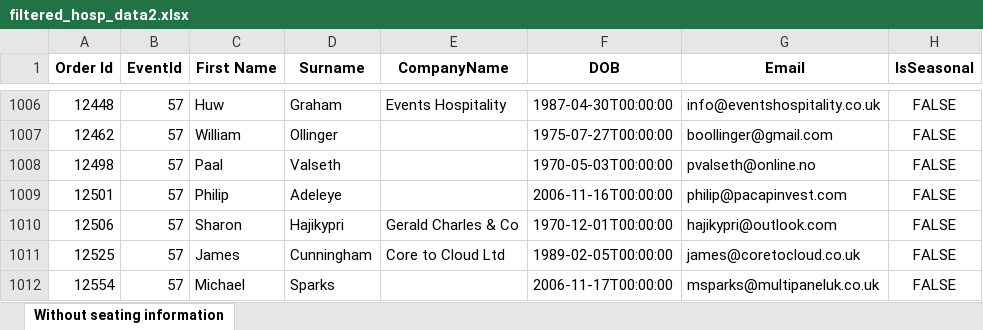
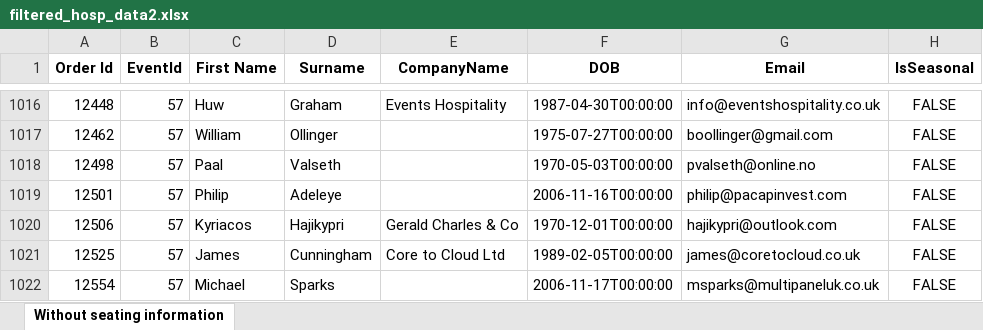
Before and after one commit to AFC-Venue-Premium-Sales/afc-streamlit-apps, an Excel workbook: filtered_hosp_data2.xlsx, sheet Without seating information, drawn as a sheet; only a part is shown, gaps mark what is left out; values as stored, in another font and other column widths than the file's, no borders; addresses are those after the commit; the diff covers the shown part only; the diff names each change by its address in the sheet, - before the commit and + after, or states it on an @@ line.

```diff
--- a/filtered_hosp_data2.xlsx (sheet Without seating information)
+++ b/filtered_hosp_data2.xlsx (sheet Without seating information)
-C1020 (First Name): Sharon
+C1020 (First Name): Kyriacos
```
Also changed, not shown: 12 added rows and 1 edited cell elsewhere in this sheet, 2 other files.
